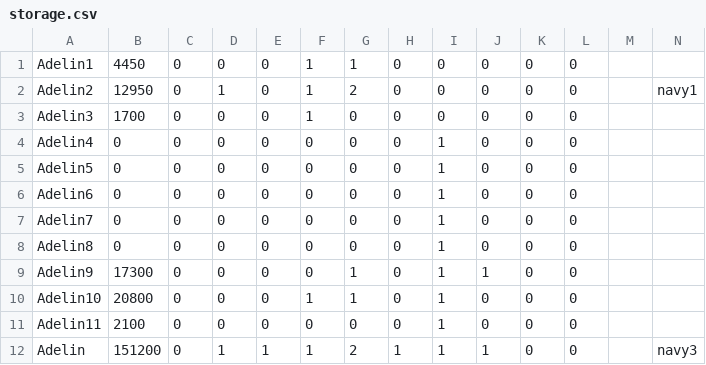
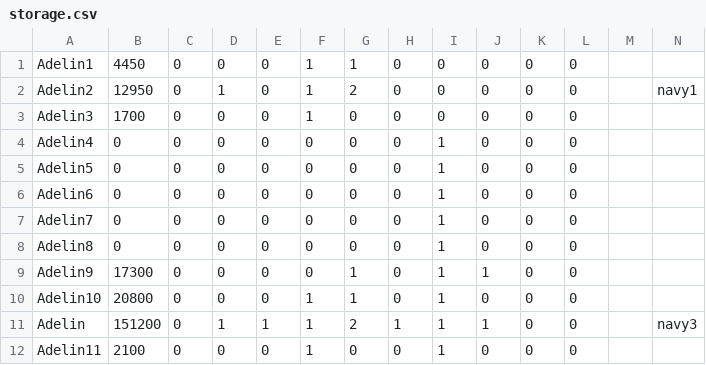
Before and after one commit to HojdaAdelin/GalaxyImpact, a CSV file: storage.csv, drawn as a sheet.

```diff
--- a/storage.csv
+++ b/storage.csv
@@ -10,3 +10,3 @@
 "Adelin10","20800","0","0","0","1","1","0","1","0","0","0","","","","",""
-"Adelin11","2100","0","0","0","0","0","0","1","0","0","0","","","","",""
 "Adelin","151200","0","1","1","1","2","1","1","1","0","0","","navy3","","",""
+"Adelin11","2100","0","0","0","1","0","0","1","0","0","0","","","","",""
```
Also changed, not shown: 6 other files.
